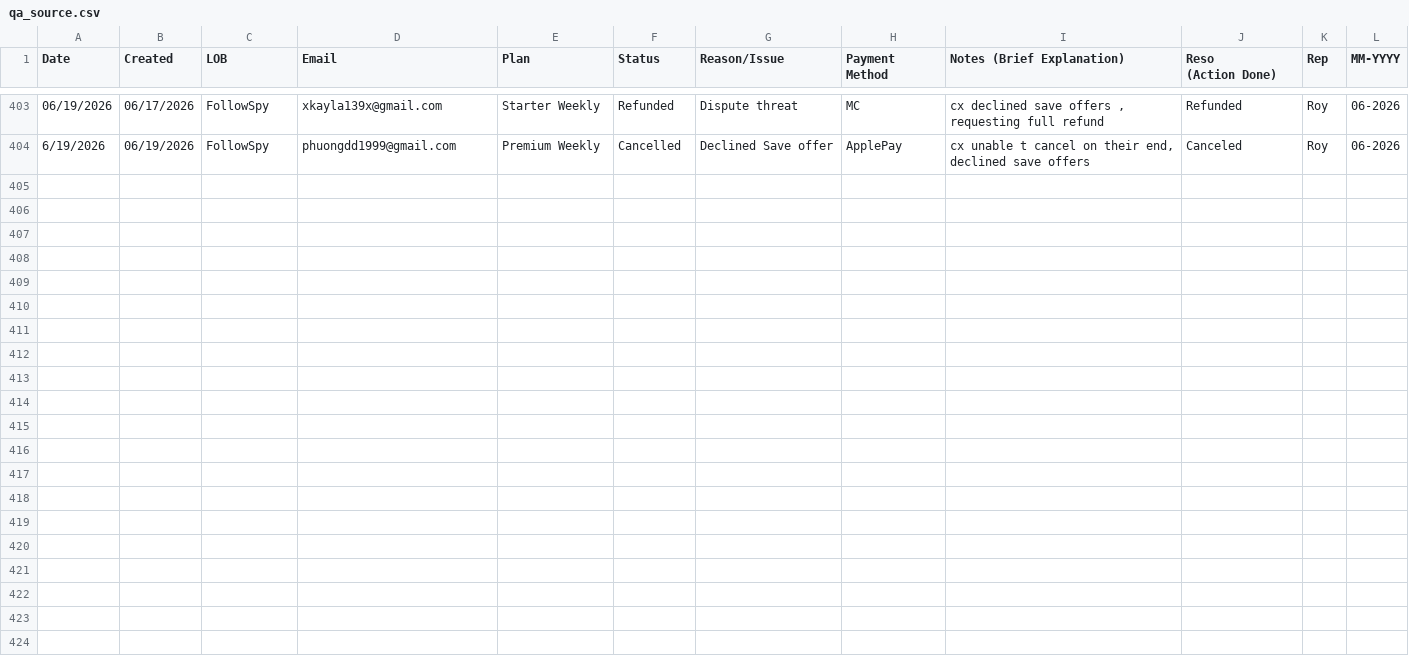
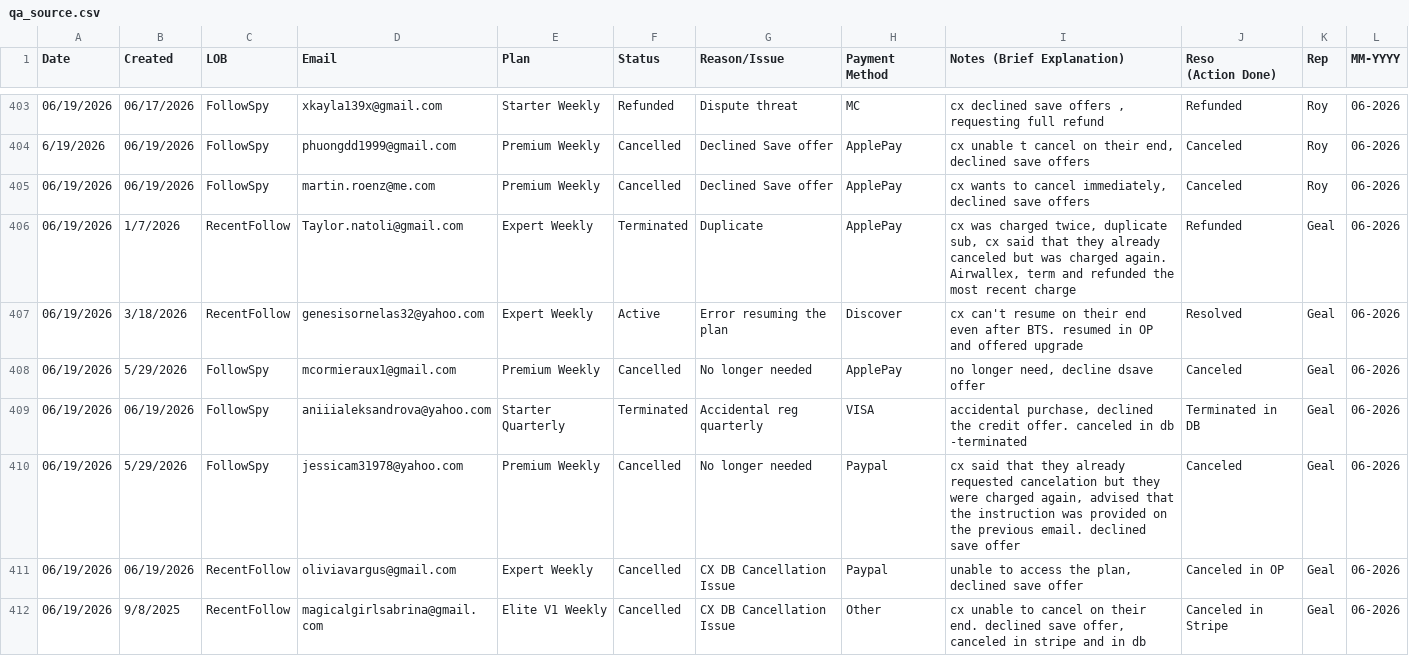
Before and after one commit to bvcafirma3rd/rffs-dashboard, a CSV file: data/qa_source.csv, drawn as a sheet; only a part is shown, gaps mark what is left out; ↵ is a line break in a cell; the diff covers the shown part only; the diff names each change by its address in the sheet, - before the commit and + after, or states it on an @@ line.

```diff
--- a/data/qa_source.csv
+++ b/data/qa_source.csv
+row 405: 06/19/2026 | 06/19/2026 | FollowSpy | martin.roenz@me.com | Premium Weekly | Cancelled | Declined Save offer | ApplePay | cx wants to cancel immediately, declined save offers | Canceled | Roy | 06-2026
+row 406: 06/19/2026 | 1/7/2026 | RecentFollow | Taylor.natoli@gmail.com | Expert Weekly | Terminated | Duplicate | ApplePay | cx was charged twice, duplicate sub, cx said that they already canceled but was charged again. Airwallex, term and refunded the most recent charge | Refunded | Geal | 06-2026
+row 407: 06/19/2026 | 3/18/2026 | RecentFollow | genesisornelas32@yahoo.com | Expert Weekly | Active | Error resuming the plan | Discover | cx can't resume on their end even after BTS. resumed in OP and offered upgrade | Resolved | Geal | 06-2026
+row 408: 06/19/2026 | 5/29/2026 | FollowSpy | mcormieraux1@gmail.com | Premium Weekly | Cancelled | No longer needed | ApplePay | no longer need, decline dsave offer | Canceled | Geal | 06-2026
+row 409: 06/19/2026 | 06/19/2026 | FollowSpy | aniiialeksandrova@yahoo.com | Starter Quarterly | Terminated | Accidental reg quarterly | VISA | accidental purchase, declined the credit offer. canceled in db ↵ -terminated | Terminated in DB | Geal | 06-2026
+row 410: 06/19/2026 | 5/29/2026 | FollowSpy | jessicam31978@yahoo.com | Premium Weekly | Cancelled | No longer needed | Paypal | cx said that they already requested cancelation but they were charged again, advised that the instruction was provided on the previous email. declined save offer | Canceled | Geal | 06-2026
+row 411: 06/19/2026 | 06/19/2026 | RecentFollow | oliviavargus@gmail.com | Expert Weekly | Cancelled | CX DB Cancellation Issue | Paypal | unable to access the plan, declined save offer | Canceled in OP | Geal | 06-2026
+row 412: 06/19/2026 | 9/8/2025 | RecentFollow | magicalgirlsabrina@gmail.com | Elite V1 Weekly | Cancelled | CX DB Cancellation Issue | Other | cx unable to cancel on their end. declined save offer, canceled in stripe and in db | Canceled in Stripe | Geal | 06-2026
```
Also changed, not shown: 7 added rows elsewhere in this file, 1 other file.
